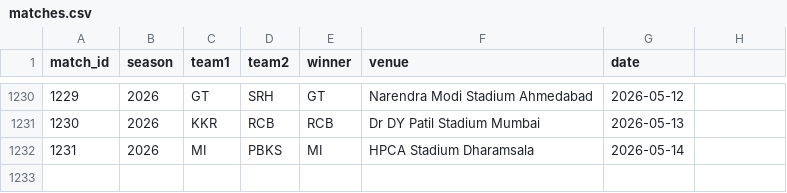
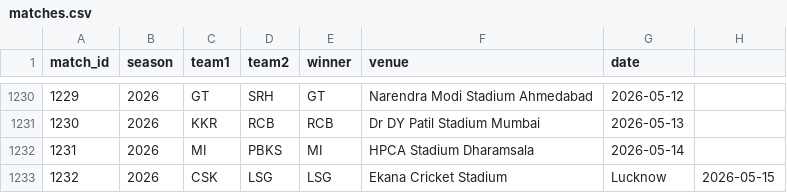
Before and after one commit to inkspilledmedia/ipl-system, a CSV file: data/matches.csv, drawn as a sheet; only a part is shown, gaps mark what is left out.

Commit message:
Added match: CSK vs LSG - LSG won at Ekana Cricket Stadium, Lucknow

```diff
--- a/data/matches.csv
+++ b/data/matches.csv
@@ -1232 +1232,2 @@ match_id,season,team1,team2,winner,venue,date
 1231,2026,MI,PBKS,MI,HPCA Stadium Dharamsala,2026-05-14
+1232,2026,CSK,LSG,LSG,Ekana Cricket Stadium, Lucknow,2026-05-15
```
